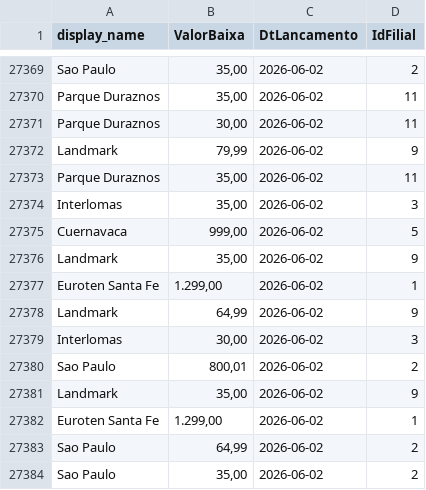
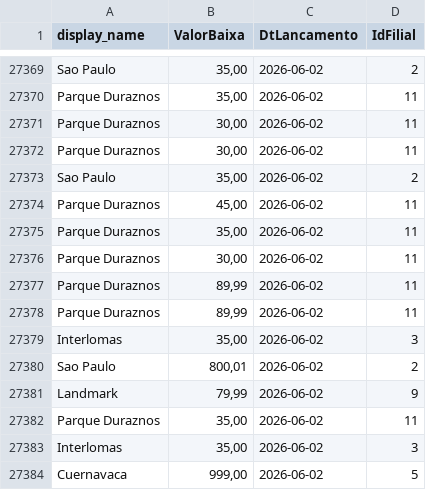
Before and after one commit to actionblackrep/dashboards, a CSV file: data/filtered_data_mx.csv, drawn as a sheet; only a part is shown, gaps mark what is left out; the shorter side is filled out with more unchanged rows; the diff names each change by its address in the sheet, - before the commit and + after, or states it on an @@ line.

```diff
--- a/data/filtered_data_mx.csv
+++ b/data/filtered_data_mx.csv
+row 27372: Parque Duraznos | 30,00 | 2026-06-02 | 11
+row 27373: Sao Paulo | 35,00 | 2026-06-02 | 2
+row 27374: Parque Duraznos | 45,00 | 2026-06-02 | 11
+row 27375: Parque Duraznos | 35,00 | 2026-06-02 | 11
+row 27376: Parque Duraznos | 30,00 | 2026-06-02 | 11
+row 27377: Parque Duraznos | 89,99 | 2026-06-02 | 11
+row 27378: Parque Duraznos | 89,99 | 2026-06-02 | 11
+row 27379: Interlomas | 35,00 | 2026-06-02 | 3
+row 27380: Sao Paulo | 800,01 | 2026-06-02 | 2
```
Also changed, not shown: data/filtered_data_br.csv, 2 other files.
